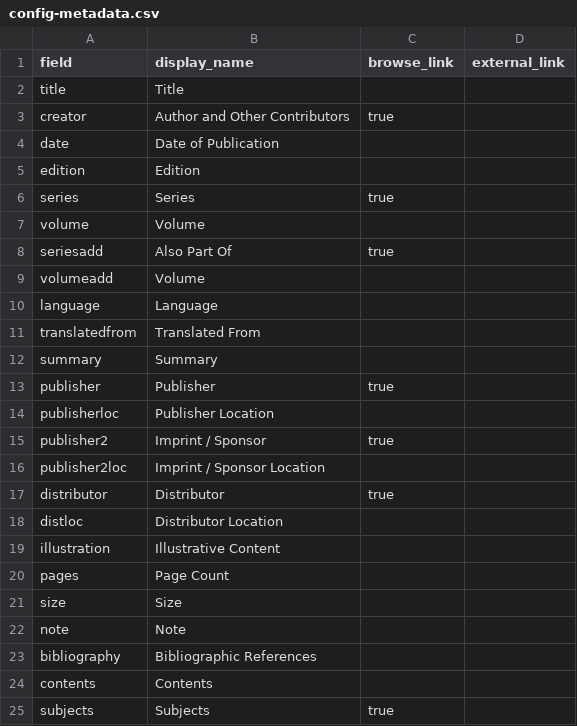
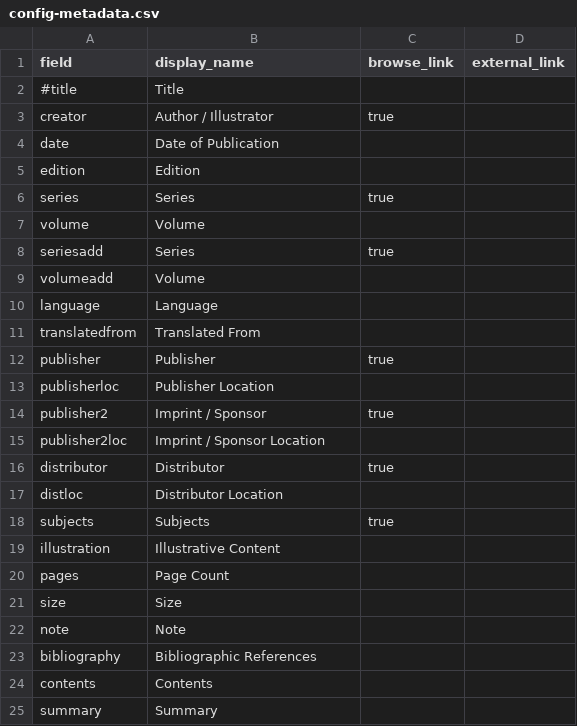
Before and after one commit to DainyBernstein/haredi-kidlit-db, a CSV file: _data/config-metadata.csv, drawn as a sheet.

Commit message:
Update config-metadata.csv
Reorder fields, update display names

```diff
--- a/_data/config-metadata.csv
+++ b/_data/config-metadata.csv
@@ -1,4 +1,4 @@
 field,display_name,browse_link,external_link
-title,Title,,
-creator,Author and Other Contributors,true,
+#title,Title,,
+creator,Author / Illustrator,true,
 date,Date of Publication,,
@@ -7,3 +7,3 @@ series,Series,true,
 volume,Volume,,
-seriesadd,Also Part Of,true,
+seriesadd,Series,true,
 volumeadd,Volume,,
@@ -11,3 +11,2 @@ language,Language,,
 translatedfrom,Translated From,,
-summary,Summary,,
 publisher,Publisher,true,
@@ -18,2 +17,3 @@ distributor,Distributor,true,
 distloc,Distributor Location,,
+subjects,Subjects,true,
 illustration,Illustrative Content,,
@@ -24,2 +24,2 @@ bibliography,Bibliographic References,,
 contents,Contents,,
-subjects,Subjects,true,
+summary,Summary,,
```
